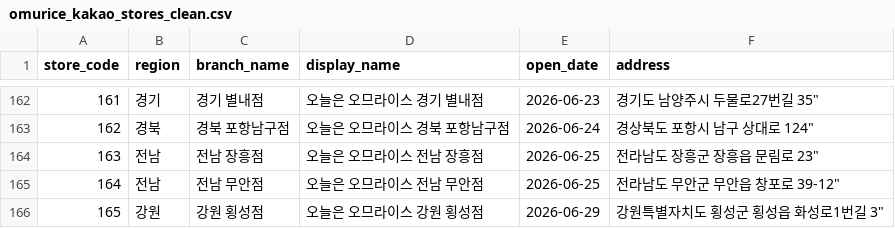
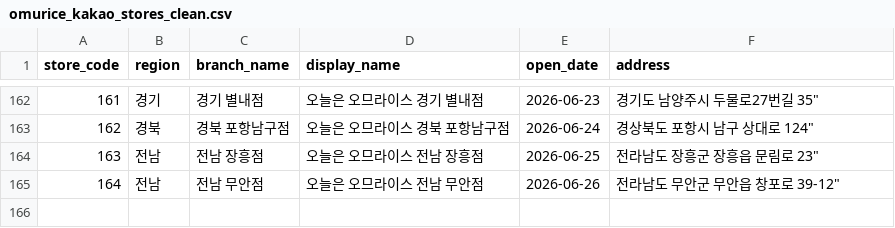
Before and after one commit to James940522/omurice-landing, a CSV file: public/asset/csv/omurice_kakao_stores_clean.csv, drawn as a sheet; only a part is shown, gaps mark what is left out.

Commit message:
Fix: store

```diff
--- a/public/asset/csv/omurice_kakao_stores_clean.csv
+++ b/public/asset/csv/omurice_kakao_stores_clean.csv
@@ -164,3 +164,2 @@
 163,전남,전남 장흥점,오늘은 오므라이스 전남 장흥점,2026-06-25,전라남도 장흥군 장흥읍 문림로 23",
-164,전남,전남 무안점,오늘은 오므라이스 전남 무안점,2026-06-25,전라남도 무안군 무안읍 창포로 39-12"
-165,강원,강원 횡성점,오늘은 오므라이스 강원 횡성점,2026-06-29,강원특별자치도 횡성군 횡성읍 화성로1번길 3"
+164,전남,전남 무안점,오늘은 오므라이스 전남 무안점,2026-06-26,전라남도 무안군 무안읍 창포로 39-12"
```
